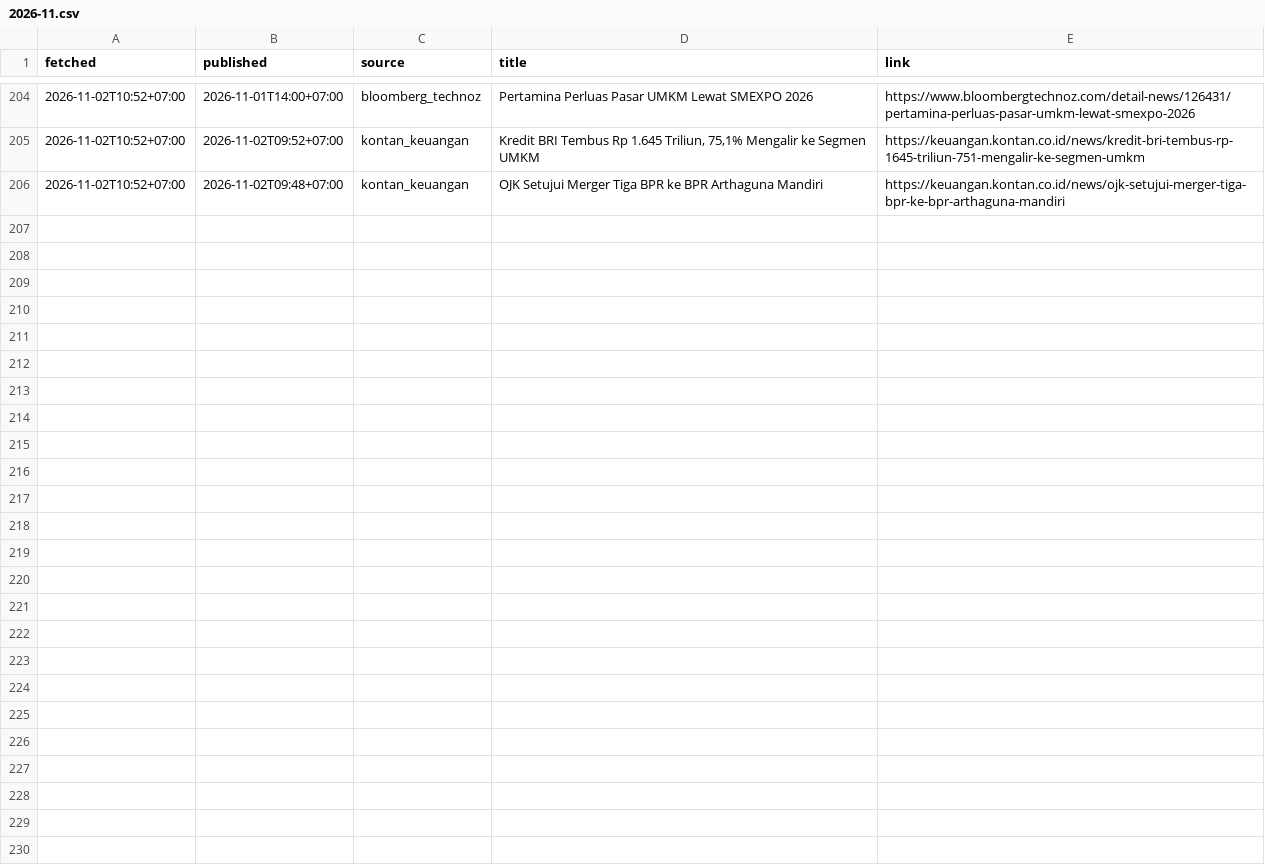
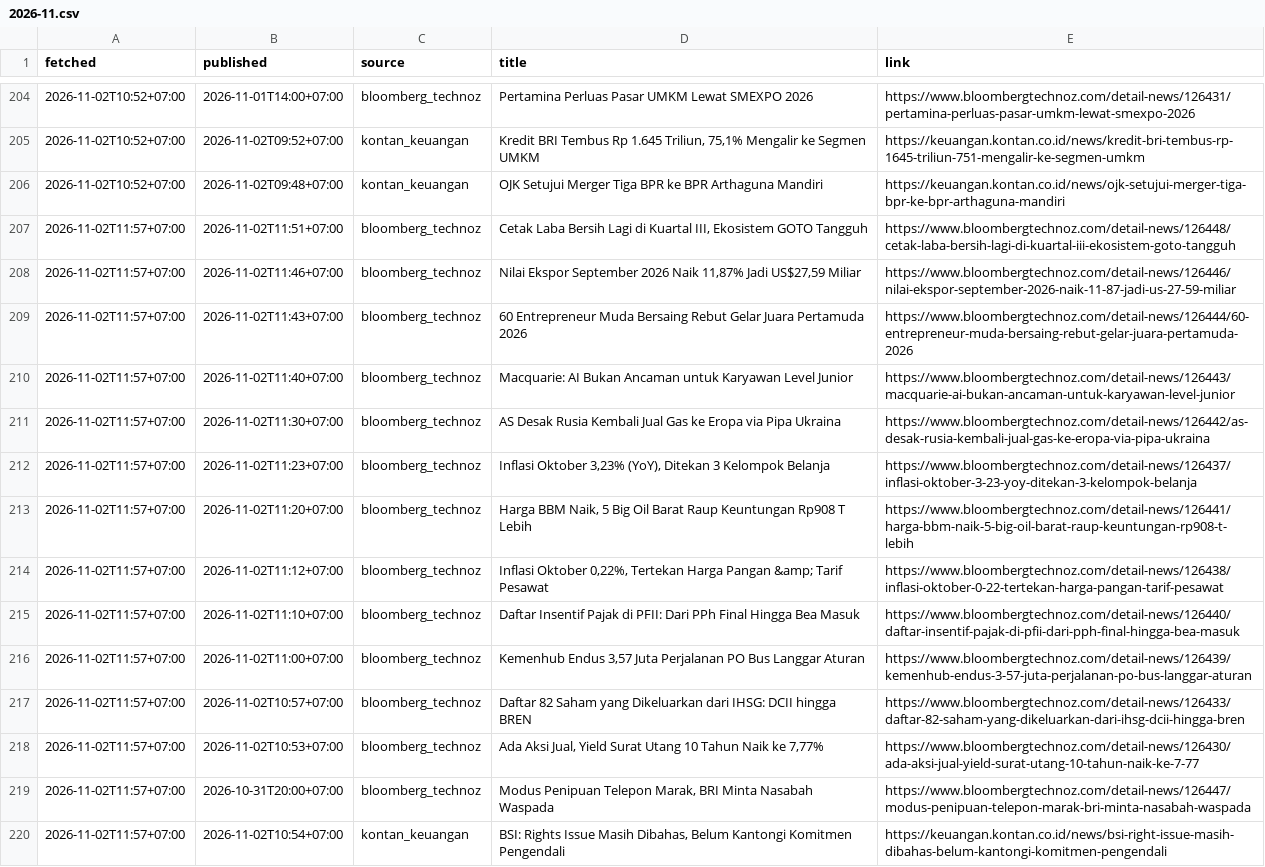
Before and after one commit to annas820/idx, a CSV file: news/2026-11.csv, drawn as a sheet; only a part is shown, gaps mark what is left out.

```diff
--- a/news/2026-11.csv
+++ b/news/2026-11.csv
@@ -206 +206,15 @@ fetched,published,source,title,link
 2026-11-02T10:52+07:00,2026-11-02T09:48+07:00,kontan_keuangan,OJK Setujui Merger Tiga BPR ke BPR Arthaguna Mandiri,https://keuangan.kontan.co.id/news/ojk-setujui-merger-tiga-bpr-ke-bpr-arthaguna-mandiri
+2026-11-02T11:57+07:00,2026-11-02T11:51+07:00,bloomberg_technoz,"Cetak Laba Bersih Lagi di Kuartal III, Ekosistem GOTO Tangguh",https://www.bloombergtechnoz.com/detail-news/126448/cetak-laba-bersih-lagi-di-kuartal-iii-ekosistem-goto-tangguh
+2026-11-02T11:57+07:00,2026-11-02T11:46+07:00,bloomberg_technoz,"Nilai Ekspor September 2026 Naik 11,87% Jadi US$27,59 Miliar",https://www.bloombergtechnoz.com/detail-news/126446/nilai-ekspor-september-2026-naik-11-87-jadi-us-27-59-miliar
+2026-11-02T11:57+07:00,2026-11-02T11:43+07:00,bloomberg_technoz,60 Entrepreneur Muda Bersaing Rebut Gelar Juara Pertamuda 2026,https://www.bloombergtechnoz.com/detail-news/126444/60-entrepreneur-muda-bersaing-rebut-gelar-juara-pertamuda-2026
+2026-11-02T11:57+07:00,2026-11-02T11:40+07:00,bloomberg_technoz,Macquarie: AI Bukan Ancaman untuk Karyawan Level Junior,https://www.bloombergtechnoz.com/detail-news/126443/macquarie-ai-bukan-ancaman-untuk-karyawan-level-junior
+2026-11-02T11:57+07:00,2026-11-02T11:30+07:00,bloomberg_technoz,AS Desak Rusia Kembali Jual Gas ke Eropa via Pipa Ukraina,https://www.bloombergtechnoz.com/detail-news/126442/as-desak-rusia-kembali-jual-gas-ke-eropa-via-pipa-ukraina
+2026-11-02T11:57+07:00,2026-11-02T11:23+07:00,bloomberg_technoz,"Inflasi Oktober 3,23% (YoY), Ditekan 3 Kelompok Belanja",https://www.bloombergtechnoz.com/detail-news/126437/inflasi-oktober-3-23-yoy-ditekan-3-kelompok-belanja
+2026-11-02T11:57+07:00,2026-11-02T11:20+07:00,bloomberg_technoz,"Harga BBM Naik, 5 Big Oil Barat Raup Keuntungan Rp908 T Lebih",https://www.bloombergtechnoz.com/detail-news/126441/harga-bbm-naik-5-big-oil-barat-raup-keuntungan-rp908-t-lebih
+2026-11-02T11:57+07:00,2026-11-02T11:12+07:00,bloomberg_technoz,"Inflasi Oktober 0,22%, Tertekan Harga Pangan &amp; Tarif Pesawat",https://www.bloombergtechnoz.com/detail-news/126438/inflasi-oktober-0-22-tertekan-harga-pangan-tarif-pesawat
+2026-11-02T11:57+07:00,2026-11-02T11:10+07:00,bloomberg_technoz,Daftar Insentif Pajak di PFII: Dari PPh Final Hingga Bea Masuk,https://www.bloombergtechnoz.com/detail-news/126440/daftar-insentif-pajak-di-pfii-dari-pph-final-hingga-bea-masuk
+2026-11-02T11:57+07:00,2026-11-02T11:00+07:00,bloomberg_technoz,"Kemenhub Endus 3,57 Juta Perjalanan PO Bus Langgar Aturan",https://www.bloombergtechnoz.com/detail-news/126439/kemenhub-endus-3-57-juta-perjalanan-po-bus-langgar-aturan
+2026-11-02T11:57+07:00,2026-11-02T10:57+07:00,bloomberg_technoz,Daftar 82 Saham yang Dikeluarkan dari IHSG: DCII hingga BREN,https://www.bloombergtechnoz.com/detail-news/126433/daftar-82-saham-yang-dikeluarkan-dari-ihsg-dcii-hingga-bren
+2026-11-02T11:57+07:00,2026-11-02T10:53+07:00,bloomberg_technoz,"Ada Aksi Jual, Yield Surat Utang 10 Tahun Naik ke 7,77%",https://www.bloombergtechnoz.com/detail-news/126430/ada-aksi-jual-yield-surat-utang-10-tahun-naik-ke-7-77
+2026-11-02T11:57+07:00,2026-10-31T20:00+07:00,bloomberg_technoz,"Modus Penipuan Telepon Marak, BRI Minta Nasabah Waspada",https://www.bloombergtechnoz.com/detail-news/126447/modus-penipuan-telepon-marak-bri-minta-nasabah-waspada
+2026-11-02T11:57+07:00,2026-11-02T10:54+07:00,kontan_keuangan,"BSI: Rights Issue Masih Dibahas, Belum Kantongi Komitmen Pengendali",https://keuangan.kontan.co.id/news/bsi-right-issue-masih-dibahas-belum-kantongi-komitmen-pengendali
```
Also changed, not shown: 2 other files.
